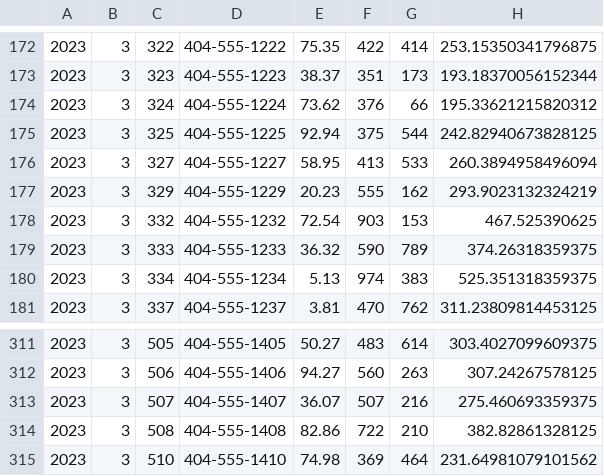
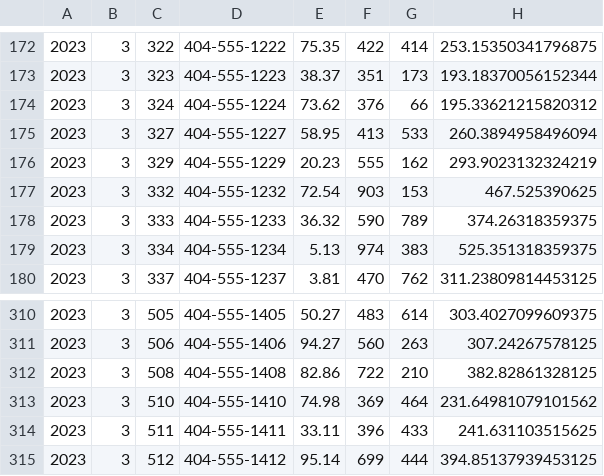
Before and after one commit to kimhyeongbeom/billing-job, a CSV file: billing-job/staging/billing-report-2023-03.csv, drawn as a sheet; only a part is shown, gaps mark what is left out; the shorter side is filled out with more unchanged rows; the diff names each change by its address in the sheet, - before the commit and + after, or states it on an @@ line.

```diff
--- a/billing-job/staging/billing-report-2023-03.csv
+++ b/billing-job/staging/billing-report-2023-03.csv
-row 175: 2023 | 3 | 325 | 404-555-1225 | 92.94 | 375 | 544 | 242.82940673828125
-row 313: 2023 | 3 | 507 | 404-555-1407 | 36.07 | 507 | 216 | 275.460693359375
```
Also changed, not shown: billing-job/input/billing-2023-03.csv, 3 other files.
